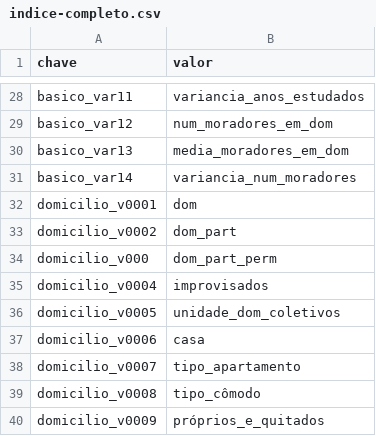
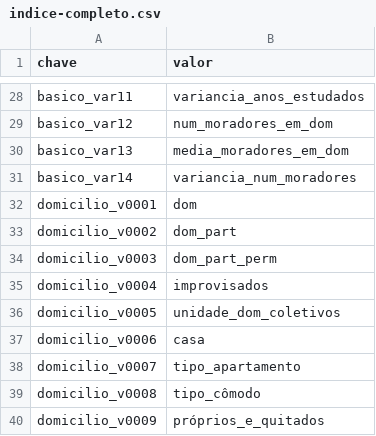
Before and after one commit to ronaldoapf/PDS1, a CSV file: dev/csv/indice-completo.csv, drawn as a sheet; only a part is shown, gaps mark what is left out.

```diff
--- a/dev/csv/indice-completo.csv
+++ b/dev/csv/indice-completo.csv
@@ -33,3 +33,3 @@ domicilio_v0001,dom
 domicilio_v0002,dom_part
-domicilio_v000,dom_part_perm
+domicilio_v0003,dom_part_perm
 domicilio_v0004,improvisados
```
Also changed, not shown: 7 other files.
